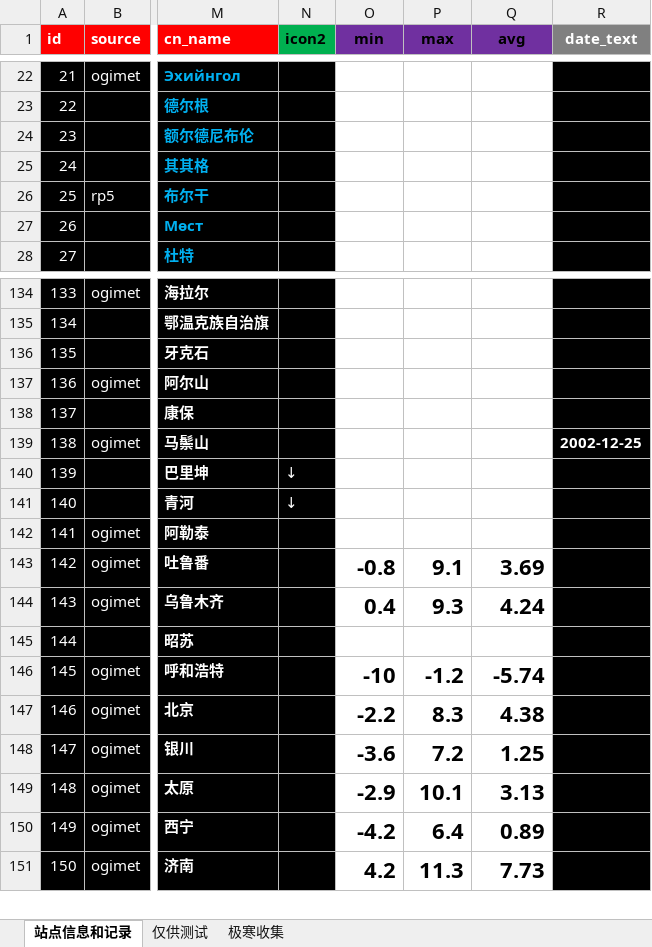
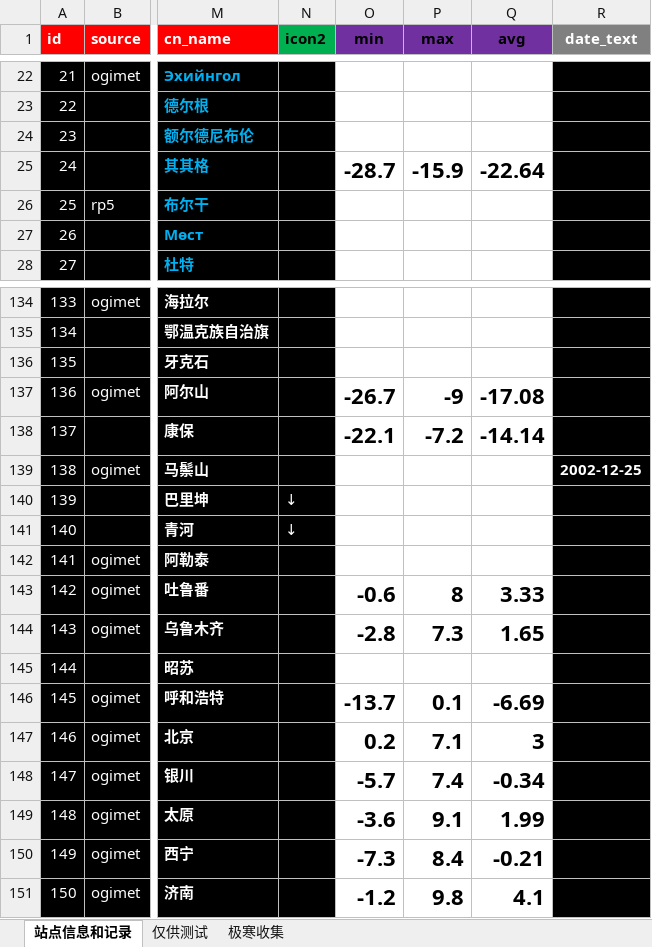
Before and after one commit to qkvkql/default, an Excel workbook: 气象/For_Python_站点信息和记录.xlsx, sheet 站点信息和记录, drawn as a sheet; only a part is shown, gaps mark what is left out; values as stored, in another font and other column widths than the file's, no borders; conditional formats not drawn; the diff covers the shown part only; the diff names each change by its address in the sheet, - before the commit and + after, or states it on an @@ line.

```diff
--- a/气象/For_Python_站点信息和记录.xlsx (sheet 站点信息和记录)
+++ b/气象/For_Python_站点信息和记录.xlsx (sheet 站点信息和记录)
-O25 (min): (empty)
+O25 (min): -28.7
-P25 (max): (empty)
+P25 (max): -15.9
-Q25 (avg): (empty)
+Q25 (avg): -22.64
-O137 (min): (empty)
+O137 (min): -26.7
-P137 (max): (empty)
+P137 (max): -9
-Q137 (avg): (empty)
+Q137 (avg): -17.08
-O138 (min): (empty)
+O138 (min): -22.1
-P138 (max): (empty)
+P138 (max): -7.2
-Q138 (avg): (empty)
+Q138 (avg): -14.14
-O143 (min): -0.8
+O143 (min): -0.6
-P143 (max): 9.1
+P143 (max): 8
-Q143 (avg): 3.69
+Q143 (avg): 3.33
-O144 (min): 0.4
+O144 (min): -2.8
-P144 (max): 9.3
+P144 (max): 7.3
-Q144 (avg): 4.24
+Q144 (avg): 1.65
-O146 (min): -10
+O146 (min): -13.7
-P146 (max): -1.2
+P146 (max): 0.1
-Q146 (avg): -5.74
+Q146 (avg): -6.69
-O147 (min): -2.2
+O147 (min): 0.2
-P147 (max): 8.3
+P147 (max): 7.1
-Q147 (avg): 4.38
+Q147 (avg): 3
-O148 (min): -3.6
+O148 (min): -5.7
-P148 (max): 7.2
+P148 (max): 7.4
-Q148 (avg): 1.25
+Q148 (avg): -0.34
-O149 (min): -2.9
+O149 (min): -3.6
-P149 (max): 10.1
+P149 (max): 9.1
-Q149 (avg): 3.13
+Q149 (avg): 1.99
-O150 (min): -4.2
+O150 (min): -7.3
-P150 (max): 6.4
+P150 (max): 8.4
-Q150 (avg): 0.89
+Q150 (avg): -0.21
-O151 (min): 4.2
+O151 (min): -1.2
-P151 (max): 11.3
+P151 (max): 9.8
-Q151 (avg): 7.73
+Q151 (avg): 4.1
```
Also changed, not shown: 256 edited cells elsewhere in this sheet, 气象/蒙古存档.xlsx, 5 other files.
